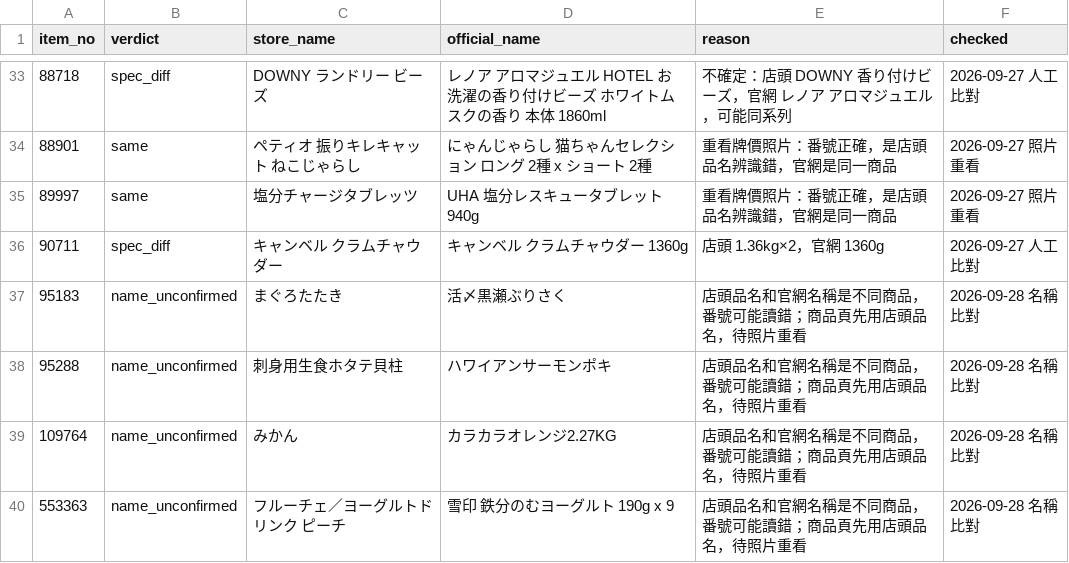
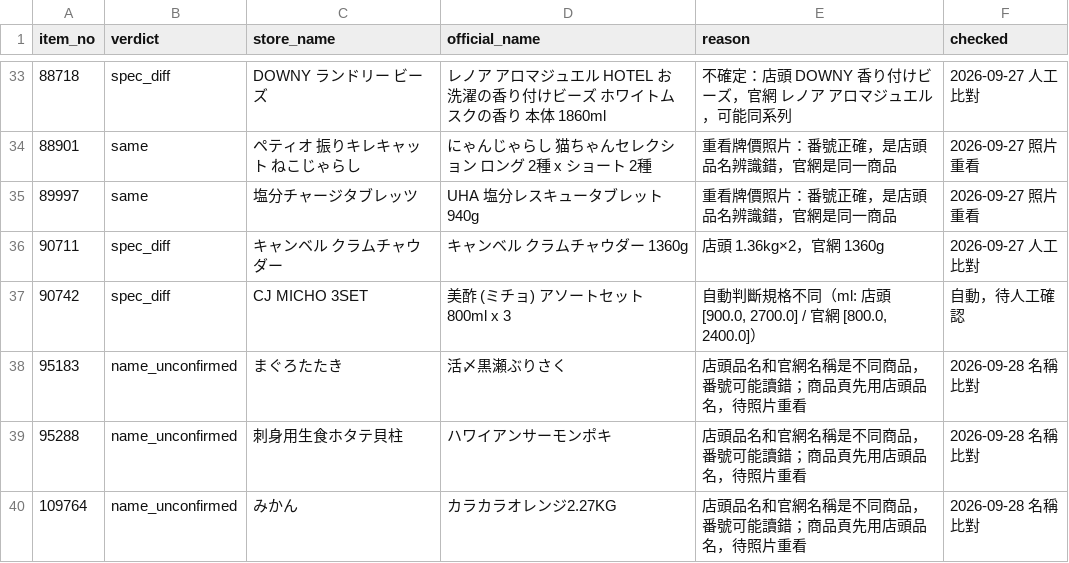
Before and after one commit to iPliny/costco-price-jp, a CSV file: data/online_match.csv, drawn as a sheet; only a part is shown, gaps mark what is left out; the shorter side is filled out with more unchanged rows.

```diff
--- a/data/online_match.csv
+++ b/data/online_match.csv
@@ -36,2 +36,3 @@ item_no,verdict,store_name,official_name,reason,checked
 90711,spec_diff,キャンベル クラムチャウダー,キャンベル クラムチャウダー 1360g,店頭 1.36kg×2，官網 1360g,2026-09-27 人工比對
+90742,spec_diff,CJ MICHO 3SET,美酢 (ミチョ) アソートセット 800ml x 3,"自動判斷規格不同（ml: 店頭 [900.0, 2700.0] / 官網 [800.0, 2400.0]）",自動，待人工確認
 95183,name_unconfirmed,まぐろたたき,活〆黒瀬ぶりさく,店頭品名和官網名稱是不同商品，番號可能讀錯；商品頁先用店頭品名，待照片重看,2026-09-28 名稱比對
```
Also changed, not shown: data/observations.csv, data/product_names.csv.
